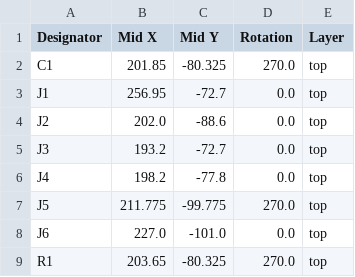
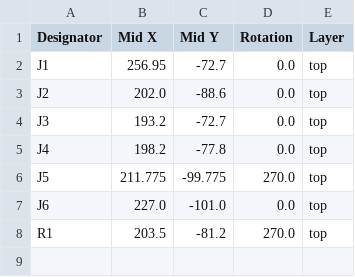
Before and after one commit to donpivo/STM32_WhiteBoard, a CSV file: Schematic/STLINK_Breakout/production/positions.csv, drawn as a sheet.

```diff
--- a/Schematic/STLINK_Breakout/production/positions.csv
+++ b/Schematic/STLINK_Breakout/production/positions.csv
@@ -1,3 +1,2 @@
 Designator,Mid X,Mid Y,Rotation,Layer
-C1,201.85,-80.325,270.0,top
 J1,256.95,-72.7,0.0,top
@@ -8,2 +7,2 @@ J5,211.775,-99.775,270.0,top
 J6,227.0,-101.0,0.0,top
-R1,203.65,-80.325,270.0,top
+R1,203.5,-81.2,270.0,top
```
Also changed, not shown: Schematic/STLINK_Breakout/production/bom.csv, Schematic/STM32_WhiteBoard_64/production/bom.csv, 31 other files.
